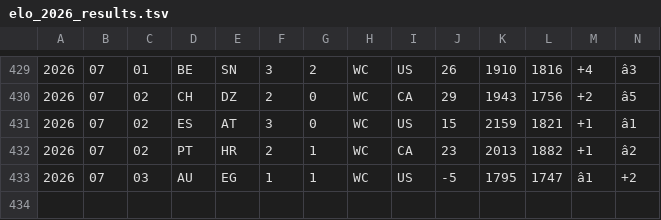
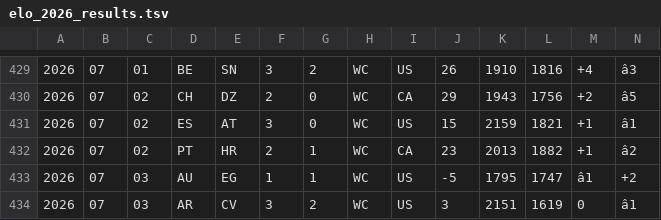
Before and after one commit to frederickpek/moirai, a TSV file: data/cache/football_elo_polymarket/elo_2026_results.tsv, drawn as a sheet; only a part is shown, gaps mark what is left out; rows hold the shown columns only; the diff names each change by its address in the sheet, - before the commit and + after, or states it on an @@ line.

```diff
--- a/data/cache/football_elo_polymarket/elo_2026_results.tsv
+++ b/data/cache/football_elo_polymarket/elo_2026_results.tsv
+row 434: 2026 | 07 | 03 | AR | CV | 3 | 2 | WC | US | 3 | 2151 | 1619 | 0 | â1
```
Also changed, not shown: docs/data/football_elo_polymarket/world_cup_knockout_bracket.csv, docs/data/football_elo_polymarket/world_cup_odds_bucket_ev_details.csv, 9 other files.
